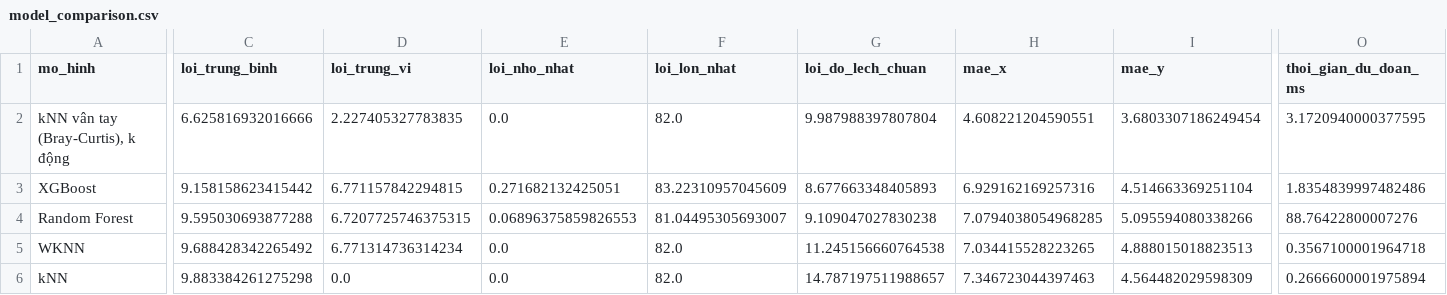
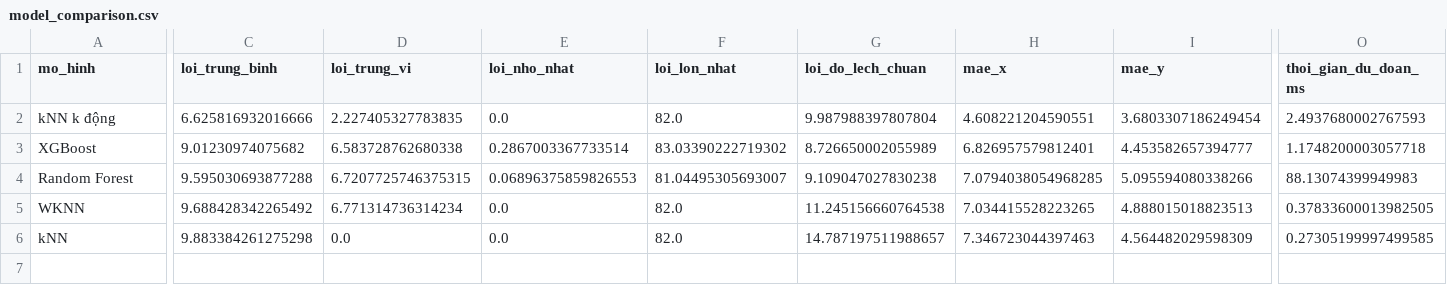
Before and after one commit to DoAnTotNghiep-Indoor/Indoor_Positoning_System-DATN, a CSV file: reports/tables/model_comparison.csv, drawn as a sheet; only a part is shown, gaps mark what is left out; the diff covers the shown part only; the diff names each change by its address in the sheet, - before the commit and + after, or states it on an @@ line.

```diff
--- a/reports/tables/model_comparison.csv
+++ b/reports/tables/model_comparison.csv
-A2 (mo_hinh): kNN vân tay (Bray-Curtis), k động
+A2 (mo_hinh): kNN k động
-O2 (thoi_gian_du_doan_ms): 3.1720940000377595
+O2 (thoi_gian_du_doan_ms): 2.4937680002767593
-C3 (loi_trung_binh): 9.158158623415442
+C3 (loi_trung_binh): 9.01230974075682
-D3 (loi_trung_vi): 6.771157842294815
+D3 (loi_trung_vi): 6.583728762680338
-E3 (loi_nho_nhat): 0.271682132425051
+E3 (loi_nho_nhat): 0.2867003367733514
-F3 (loi_lon_nhat): 83.22310957045609
+F3 (loi_lon_nhat): 83.03390222719302
-G3 (loi_do_lech_chuan): 8.677663348405893
+G3 (loi_do_lech_chuan): 8.726650002055989
-H3 (mae_x): 6.929162169257316
+H3 (mae_x): 6.826957579812401
-I3 (mae_y): 4.514663369251104
+I3 (mae_y): 4.453582657394777
-O3 (thoi_gian_du_doan_ms): 1.8354839997482486
+O3 (thoi_gian_du_doan_ms): 1.1748200003057718
-O4 (thoi_gian_du_doan_ms): 88.76422800007276
+O4 (thoi_gian_du_doan_ms): 88.13074399949983
-O5 (thoi_gian_du_doan_ms): 0.3567100001964718
+O5 (thoi_gian_du_doan_ms): 0.37833600013982505
-O6 (thoi_gian_du_doan_ms): 0.2666600001975894
+O6 (thoi_gian_du_doan_ms): 0.27305199997499585
```
Also changed, not shown: 5 edited cells elsewhere in this file, reports/tables/model_comparison_bo_diem.csv, reports/tables/model_comparison_khac_dot.csv, 9 other files.
